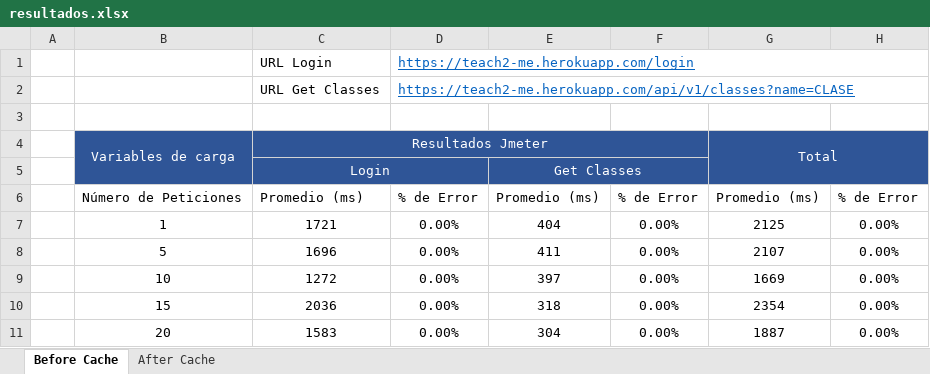
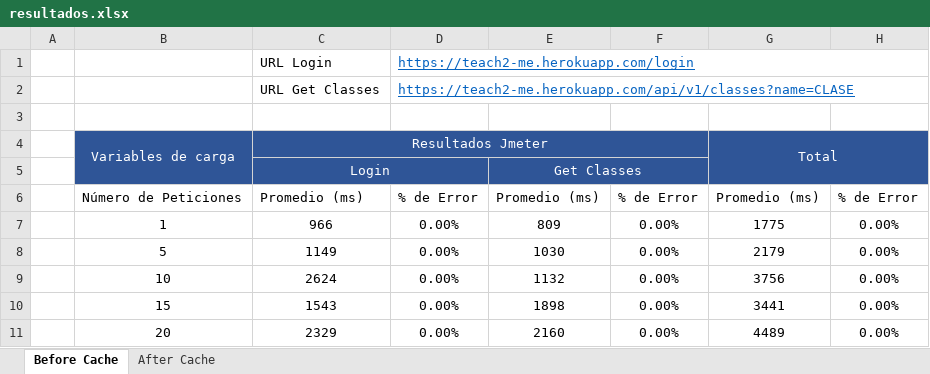
Before and after one commit to Rock3tTeam/Teach-me, an Excel workbook: nonFunctionalRequirements/performance/resultados.xlsx, sheet Before Cache, drawn as a sheet; values as stored, in another font and other column widths than the file's, no borders; charts and pictures not drawn; the diff names each change by its address in the sheet, - before the commit and + after, or states it on an @@ line.

Commit message:
Jmeter Results

```diff
--- a/nonFunctionalRequirements/performance/resultados.xlsx (sheet Before Cache)
+++ b/nonFunctionalRequirements/performance/resultados.xlsx (sheet Before Cache)
-C7: 1721
+C7: 966
-E7: 404
+E7: 809
-G7: 2125
+G7: 1775
-C8: 1696
+C8: 1149
-E8: 411
+E8: 1030
-G8: 2107
+G8: 2179
-C9: 1272
+C9: 2624
-E9: 397
+E9: 1132
-G9: 1669
+G9: 3756
-C10: 2036
+C10: 1543
-E10: 318
+E10: 1898
-G10: 2354
+G10: 3441
-C11: 1583
+C11: 2329
-E11: 304
+E11: 2160
-G11: 1887
+G11: 4489
```
Also changed, not shown: charts or pictures, 4 other files.
